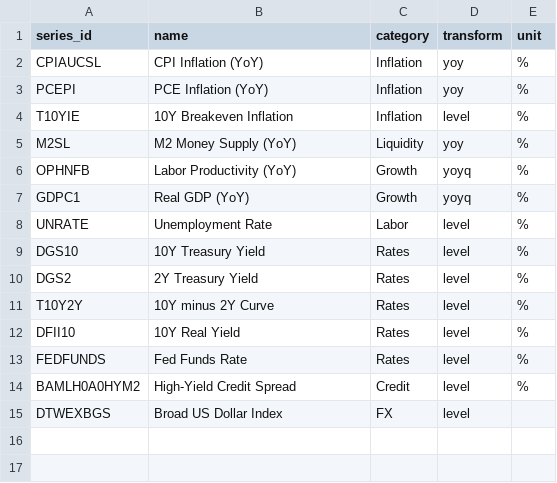
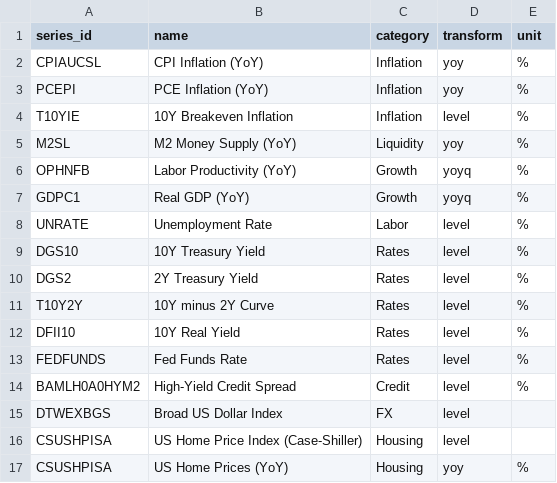
Before and after one commit to kevisc/kevisc.github.io, a CSV file: pillars/macro.csv, drawn as a sheet.

Commit message:
pillars: add US house prices (Case-Shiller); drop unresolved BIS housing

```diff
--- a/pillars/macro.csv
+++ b/pillars/macro.csv
@@ -15 +15,3 @@ BAMLH0A0HYM2,High-Yield Credit Spread,Credit,level,%
 DTWEXBGS,Broad US Dollar Index,FX,level,
+CSUSHPISA,US Home Price Index (Case-Shiller),Housing,level,
+CSUSHPISA,US Home Prices (YoY),Housing,yoy,%
```
Also changed, not shown: 1 other file.
